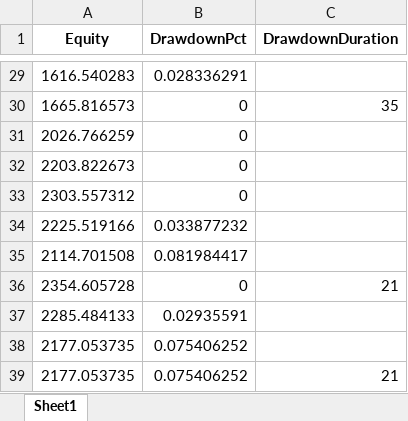
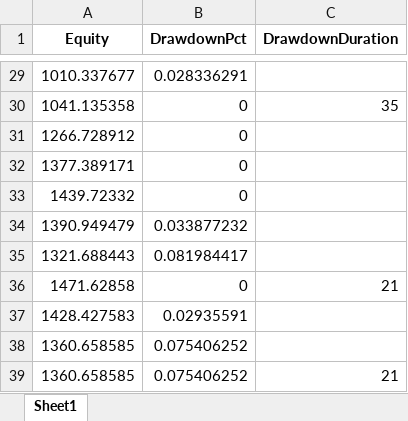
Before and after one commit to Pasta-fantasia/elena-docs, an Excel workbook: docs/03_strategies/DCA_Conditional_Buy_LR_with_TrailingStop/Range/Binance_BTC-USDT_1w/equity_curve.xlsx, sheet Sheet1, drawn as a sheet; only a part is shown, gaps mark what is left out; values as stored, in another font and other column widths than the file's, no borders; the diff covers the shown part only; the diff names each change by its address in the sheet, - before the commit and + after, or states it on an @@ line.

```diff
--- a/docs/03_strategies/DCA_Conditional_Buy_LR_with_TrailingStop/Range/Binance_BTC-USDT_1w/equity_curve.xlsx (sheet Sheet1)
+++ b/docs/03_strategies/DCA_Conditional_Buy_LR_with_TrailingStop/Range/Binance_BTC-USDT_1w/equity_curve.xlsx (sheet Sheet1)
-A29 (Equity): 1616.540283
+A29 (Equity): 1010.337677
-A30 (Equity): 1665.816573
+A30 (Equity): 1041.135358
-A31 (Equity): 2026.766259
+A31 (Equity): 1266.728912
-A32 (Equity): 2203.822673
+A32 (Equity): 1377.389171
-A33 (Equity): 2303.557312
+A33 (Equity): 1439.72332
-A34 (Equity): 2225.519166
+A34 (Equity): 1390.949479
-A35 (Equity): 2114.701508
+A35 (Equity): 1321.688443
-A36 (Equity): 2354.605728
+A36 (Equity): 1471.62858
-A37 (Equity): 2285.484133
+A37 (Equity): 1428.427583
-A38:A39 (Equity): 2177.053735
+A38:A39 (Equity): 1360.658585
```
Also changed, not shown: 27 edited cells elsewhere in this sheet, docs/03_strategies/DCA_Conditional_Buy_LR_with_TrailingStop/Range/Binance_BTC-USDT_1d/equity_curve.xlsx, docs/03_strategies/DCA_Conditional_Buy_LR_with_TrailingStop/Range/Binance_BTC-USDT_1d/heatmap_df.xlsx, 21 other files.
